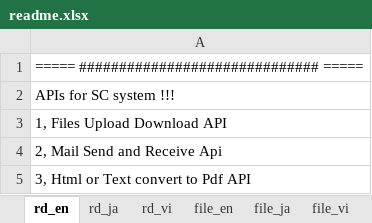
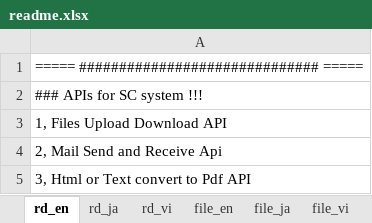
Before and after one commit to nguyenhuong791123/api, an Excel workbook: readme/readme.xlsx, sheet rd_en, drawn as a sheet; only a part is shown; values as stored, in another font and other column widths than the file's, no borders; the diff names each change by its address in the sheet, - before the commit and + after, or states it on an @@ line.

```diff
--- a/readme/readme.xlsx (sheet rd_en)
+++ b/readme/readme.xlsx (sheet rd_en)
-A2: APIs for SC system !!!
+A2: ### APIs for SC system !!!
```
Also changed, not shown: sheet file_ja, sheet file_en, sheet file_vi, sheet rd_vi, sheet rd_ja, other sheet tabs, 10 other files.
